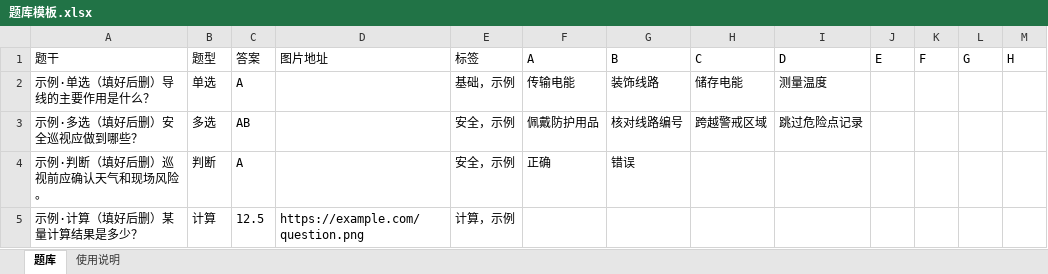
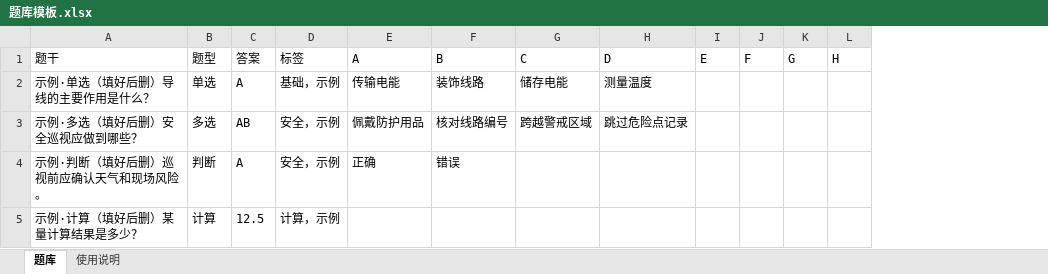
Before and after one commit to Evolution404/exam-study-app, an Excel workbook: public/题库模板.xlsx, sheet 题库, drawn as a sheet; values as stored, in another font and other column widths than the file's, no borders; the diff names each change by its address in the sheet, - before the commit and + after, or states it on an @@ line.

```diff
--- a/public/题库模板.xlsx (sheet 题库)
+++ b/public/题库模板.xlsx (sheet 题库)
-column D (图片地址), row 5: https://example.com/question.png
```
Also changed, not shown: sheet 使用说明, 3 other files.
